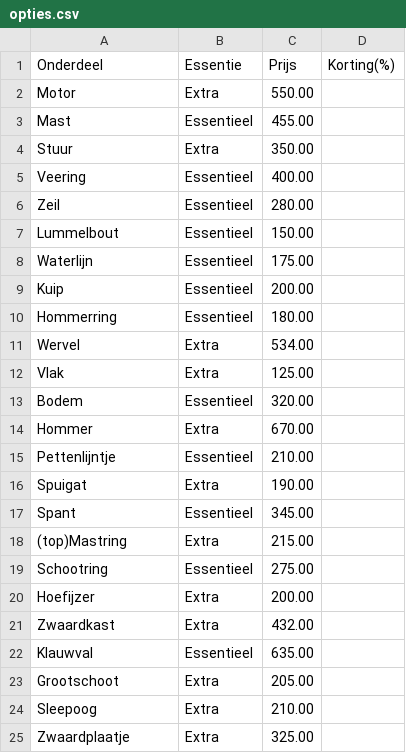
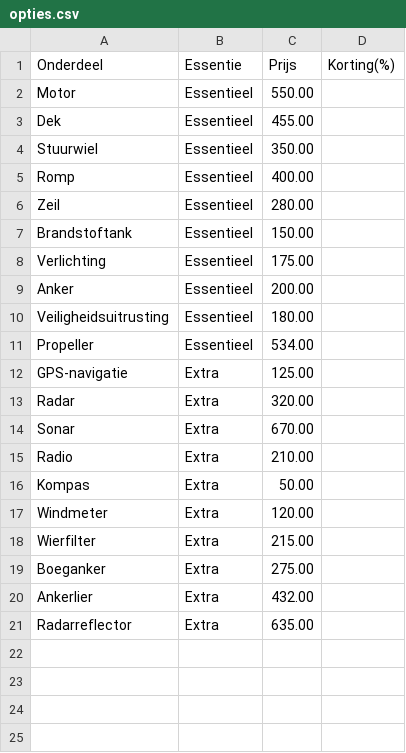
Before and after one commit to OutworldToast/PROJ1D, a CSV file: src/main/resources/opties.csv, drawn as a sheet.

```diff
--- a/src/main/resources/opties.csv
+++ b/src/main/resources/opties.csv
@@ -1,25 +1,21 @@
 Onderdeel,Essentie,Prijs,Korting(%)
-Motor,Extra,550.00
-Mast,Essentieel,455.00
-Stuur,Extra,350.00
-Veering,Essentieel,400.00
+Motor,Essentieel,550.00
+Dek,Essentieel,455.00
+Stuurwiel,Essentieel,350.00
+Romp,Essentieel,400.00
 Zeil,Essentieel,280.00
-Lummelbout,Essentieel,150.00
-Waterlijn,Essentieel,175.00
-Kuip,Essentieel,200.00
-Hommerring,Essentieel,180.00
-Wervel,Extra,534.00
-Vlak,Extra,125.00
-Bodem,Essentieel,320.00
-Hommer,Extra,670.00
-Pettenlijntje,Essentieel,210.00
-Spuigat,Extra,190.00
-Spant,Essentieel,345.00
-(top)Mastring,Extra,215.00
-Schootring,Essentieel,275.00
-Hoefijzer,Extra,200.00
-Zwaardkast,Extra,432.00
-Klauwval,Essentieel,635.00
-Grootschoot,Extra,205.00
-Sleepoog,Extra,210.00
-Zwaardplaatje,Extra,325.00
+Brandstoftank,Essentieel,150.00
+Verlichting,Essentieel,175.00
+Anker,Essentieel,200.00
+Veiligheidsuitrusting,Essentieel,180.00
+Propeller,Essentieel,534.00
+GPS-navigatie,Extra,125.00
+Radar,Extra,320.00
+Sonar,Extra,670.00
+Radio,Extra,210.00
+Kompas,Extra,50.00
+Windmeter,Extra,120.00
+Wierfilter,Extra,215.00
+Boeganker,Extra,275.00
+Ankerlier,Extra,432.00
+Radarreflector,Extra,635.00
```
Also changed, not shown: 1 other file.
